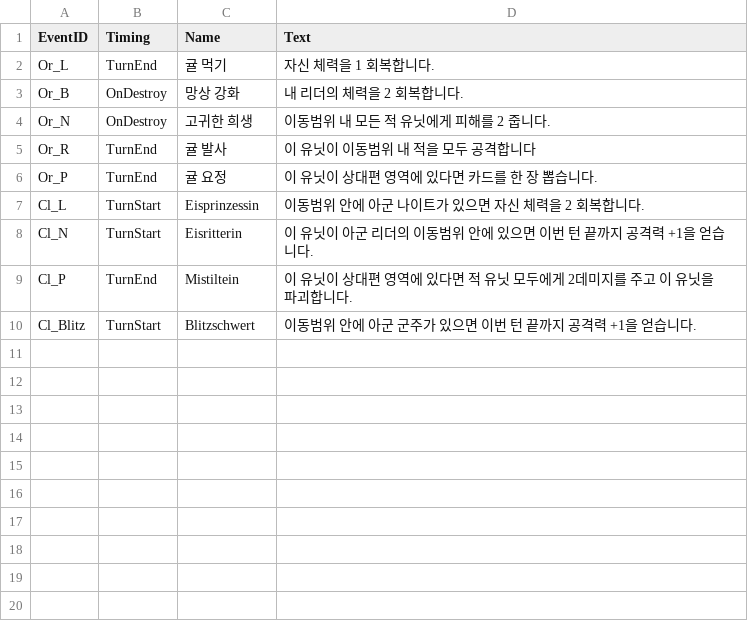
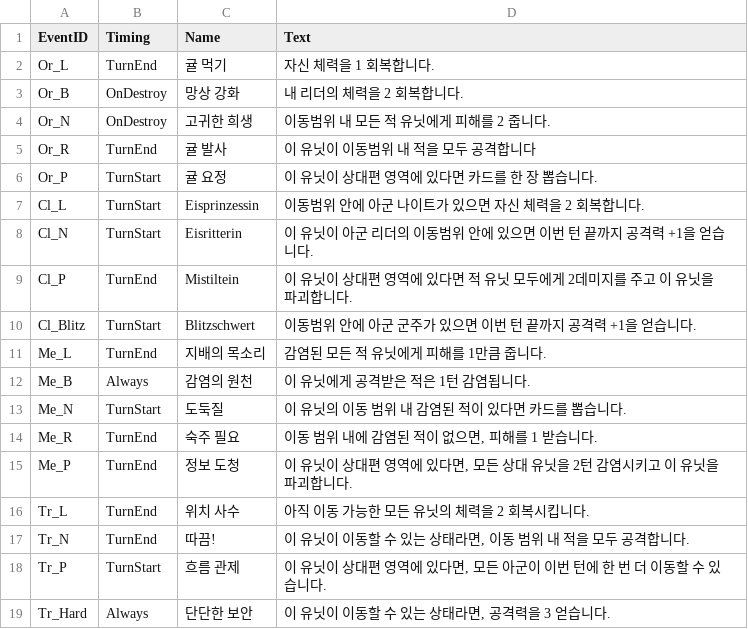
Before and after one commit to kookmin-sw/2026-capstone-11, a CSV file: UnityChess/Assets/04 Data/Events.csv, drawn as a sheet.

```diff
--- a/UnityChess/Assets/04 Data/Events.csv
+++ b/UnityChess/Assets/04 Data/Events.csv
@@ -5,3 +5,3 @@ Or_N,OnDestroy,고귀한 희생,이동범위 내 모든 적 유닛에게 피해
 Or_R,TurnEnd,귤 발사,이 유닛이 이동범위 내 적을 모두 공격합니다
-Or_P,TurnEnd,귤 요정,이 유닛이 상대편 영역에 있다면 카드를 한 장 뽑습니다.
+Or_P,TurnStart,귤 요정,이 유닛이 상대편 영역에 있다면 카드를 한 장 뽑습니다.
 Cl_L,TurnStart,Eisprinzessin,이동범위 안에 아군 나이트가 있으면 자신 체력을 2 회복합니다.
@@ -10 +10,10 @@ Cl_P,TurnEnd,Mistiltein,이 유닛이 상대편 영역에 있다면 적 유닛
 Cl_Blitz,TurnStart,Blitzschwert,이동범위 안에 아군 군주가 있으면 이번 턴 끝까지 공격력 +1을 얻습니다.
+Me_L,TurnEnd,지배의 목소리,감염된 모든 적 유닛에게 피해를 1만큼 줍니다.
+Me_B,Always,감염의 원천,이 유닛에게 공격받은 적은 1턴 감염됩니다.
+Me_N,TurnStart,도둑질,이 유닛의 이동 범위 내 감염된 적이 있다면 카드를 뽑습니다.
+Me_R,TurnEnd,숙주 필요,"이동 범위 내에 감염된 적이 없으면, 피해를 1 받습니다."
+Me_P,TurnEnd,정보 도청,"이 유닛이 상대편 영역에 있다면, 모든 상대 유닛을 2턴 감염시키고 이 유닛을 파괴합니다."
+Tr_L,TurnEnd,위치 사수,아직 이동 가능한 모든 유닛의 체력을 2 회복시킵니다.
+Tr_N,TurnEnd,따끔!,"이 유닛이 이동할 수 있는 상태라면, 이동 범위 내 적을 모두 공격합니다."
+Tr_P,TurnStart,흐름 관제,"이 유닛이 상대편 영역에 있다면, 모든 아군이 이번 턴에 한 번 더 이동할 수 있습니다."
+Tr_Hard,Always,단단한 보안,"이 유닛이 이동할 수 있는 상태라면, 공격력을 3 얻습니다."
```
Also changed, not shown: UnityChess/Assets/04 Data/Cards.csv, UnityChess/Assets/04 Data/Effects.csv, 17 other files.
